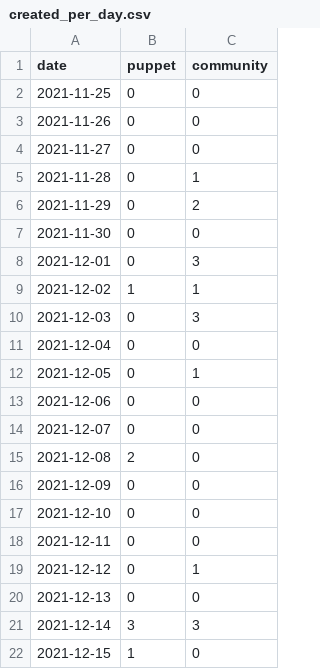
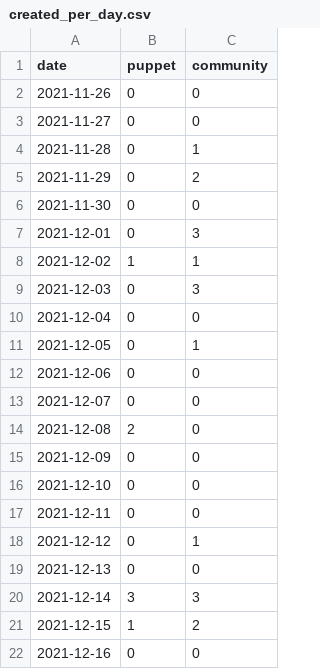
Before and after one commit to overlookinfra/community_management, a CSV file: created_per_day.csv, drawn as a sheet.

```diff
--- a/created_per_day.csv
+++ b/created_per_day.csv
@@ -1,3 +1,2 @@
 date,puppet,community
-2021-11-25,0,0
 2021-11-26,0,0
@@ -21,2 +20,3 @@ date,puppet,community
 2021-12-14,3,3
-2021-12-15,1,0
+2021-12-15,1,2
+2021-12-16,0,0
```
Also changed, not shown: docs/created_per_day.csv, 22 other files.
